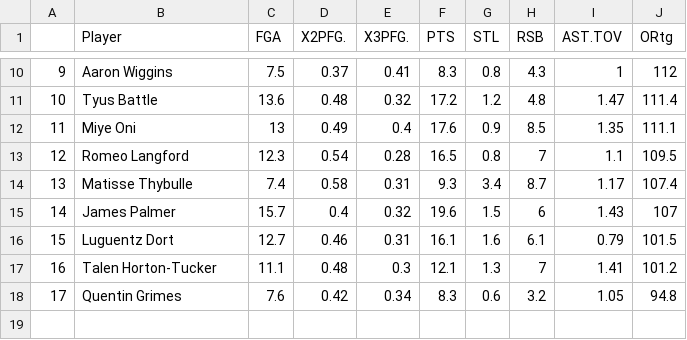
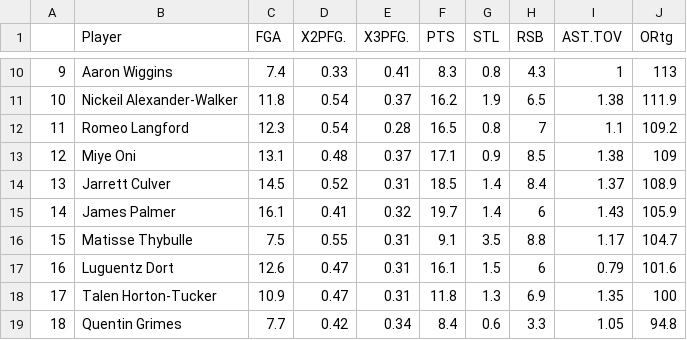
Before and after one commit to sebasp41/portfolio, a CSV file: content/post/fsg2.csv, drawn as a sheet; only a part is shown, gaps mark what is left out; removed rows and columns are numbered as before the commit, all else as after; the diff covers the shown part only; the diff names each change by its address in the sheet, - before the commit and + after, or states it on an @@ line.

```diff
--- a/content/post/fsg2.csv
+++ b/content/post/fsg2.csv
@@ column A renumbered from row 3 down @@
-C10 (FGA): 7.5
+C10 (FGA): 7.4
-D10 (X2PFG.): 0.37
+D10 (X2PFG.): 0.33
-J10 (ORtg): 112
+J10 (ORtg): 113
-row 11: 10 | Tyus Battle | 13.6 | 0.48 | 0.32 | 17.2 | 1.2 | 4.8 | 1.47 | 111.4
-row 12: 11 | Miye Oni | 13 | 0.49 | 0.4 | 17.6 | 0.9 | 8.5 | 1.35 | 111.1
+row 11: 10 | Nickeil Alexander-Walker | 11.8 | 0.54 | 0.37 | 16.2 | 1.9 | 6.5 | 1.38 | 111.9
-J12 (ORtg): 109.5
+J12 (ORtg): 109.2
-row 14: 13 | Matisse Thybulle | 7.4 | 0.58 | 0.31 | 9.3 | 3.4 | 8.7 | 1.17 | 107.4
+row 13: 12 | Miye Oni | 13.1 | 0.48 | 0.37 | 17.1 | 0.9 | 8.5 | 1.38 | 109
+row 14: 13 | Jarrett Culver | 14.5 | 0.52 | 0.31 | 18.5 | 1.4 | 8.4 | 1.37 | 108.9
-C15 (FGA): 15.7
+C15 (FGA): 16.1
-D15 (X2PFG.): 0.4
+D15 (X2PFG.): 0.41
-F15 (PTS): 19.6
+F15 (PTS): 19.7
-G15 (STL): 1.5
+G15 (STL): 1.4
-J15 (ORtg): 107
+J15 (ORtg): 105.9
+row 16: 15 | Matisse Thybulle | 7.5 | 0.55 | 0.31 | 9.1 | 3.5 | 8.8 | 1.17 | 104.7
-C17 (FGA): 12.7
+C17 (FGA): 12.6
-D17 (X2PFG.): 0.46
+D17 (X2PFG.): 0.47
-G17 (STL): 1.6
+G17 (STL): 1.5
-H17 (RSB): 6.1
+H17 (RSB): 6
-J17 (ORtg): 101.5
+J17 (ORtg): 101.6
-C18 (FGA): 11.1
+C18 (FGA): 10.9
-D18 (X2PFG.): 0.48
+D18 (X2PFG.): 0.47
-E18 (X3PFG.): 0.3
+E18 (X3PFG.): 0.31
-F18 (PTS): 12.1
+F18 (PTS): 11.8
-H18 (RSB): 7
+H18 (RSB): 6.9
-I18 (AST.TOV): 1.41
+I18 (AST.TOV): 1.35
-J18 (ORtg): 101.2
+J18 (ORtg): 100
-C19 (FGA): 7.6
+C19 (FGA): 7.7
-F19 (PTS): 8.3
+F19 (PTS): 8.4
-H19 (RSB): 3.2
+H19 (RSB): 3.3
```
Also changed, not shown: 4 added rows, 4 removed rows and 24 edited cells elsewhere in this file, content/post/fc2.csv, content/post/fpg2.csv, 18 other files.
